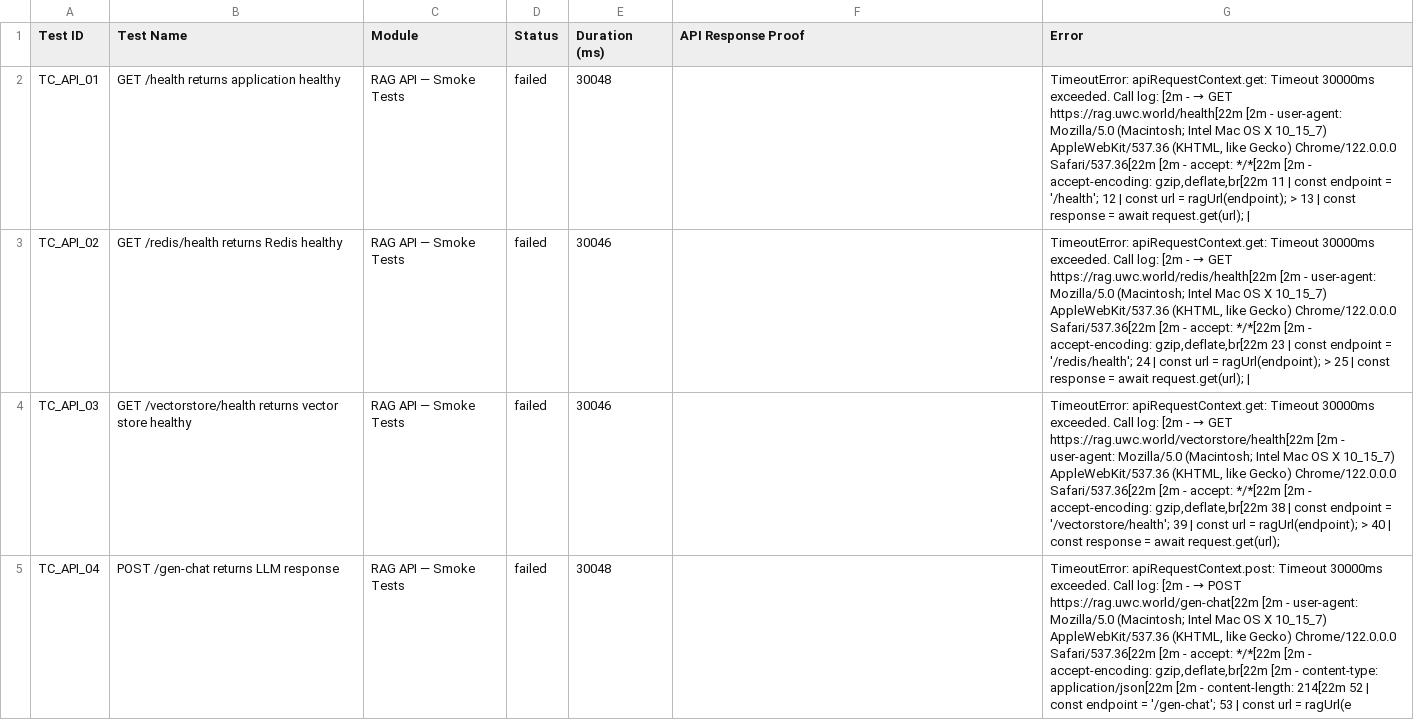
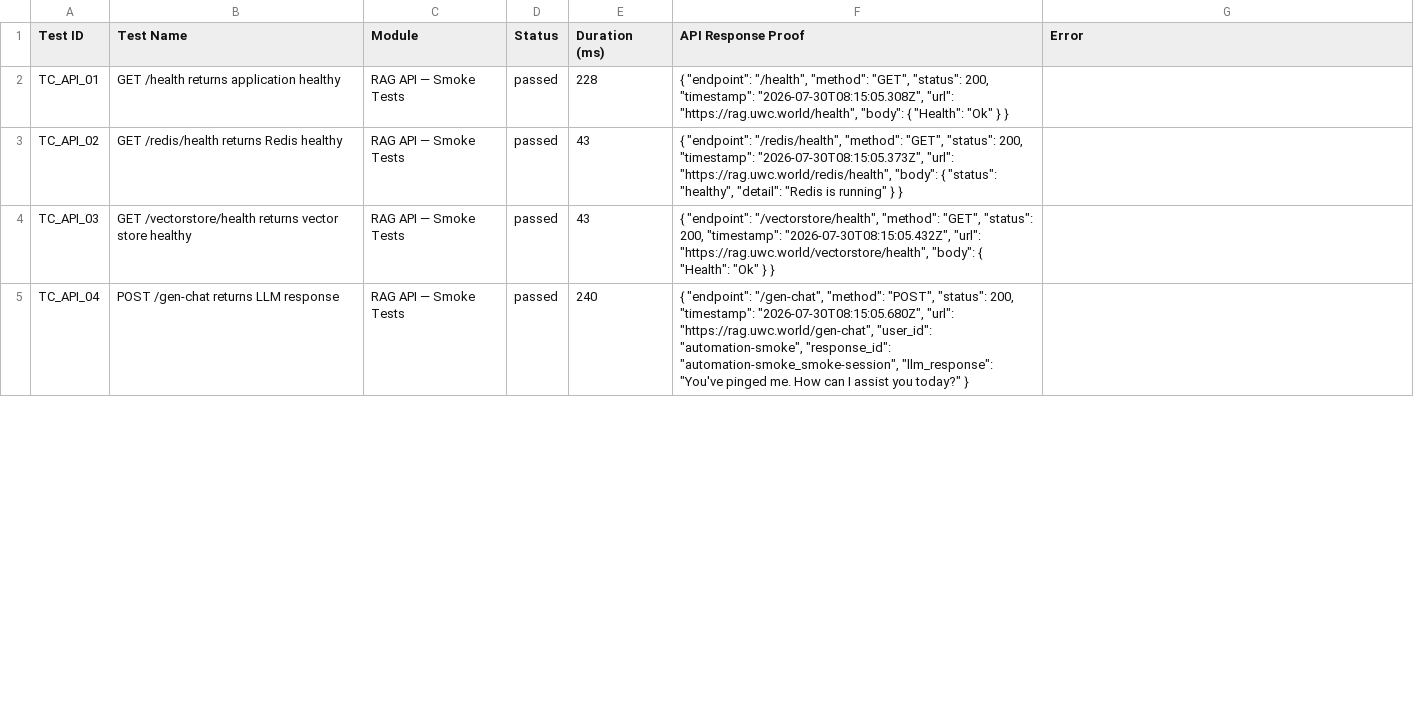
Before and after one commit to Shunyalabsai/asksam-automation, a CSV file: docs/exports/current-run.csv, drawn as a sheet; only a part is shown; the diff covers the shown part only; the diff names each change by its address in the sheet, - before the commit and + after, or states it on an @@ line.

```diff
--- a/docs/exports/current-run.csv
+++ b/docs/exports/current-run.csv
-D2:D5 (Status): failed
+D2:D5 (Status): passed
-E2 (Duration (ms)): 30048
+E2 (Duration (ms)): 228
-F2 (API Response Proof): (empty)
+F2 (API Response Proof): { "endpoint": "/health", "method": "GET", "status": 200, "timestamp": "2026-07-30T08:15:05.308Z", "url": "https://rag.uwc.world/health", "body": { "Health": "Ok" } }
@@ G2 (Error): TimeoutError: apiRequestContext.get: Timeout 30000ms exceeded. Call log: [2m - → GET https://rag.uwc.world/health[22m [2m - user-agent: Mozilla/5.0 (Macintosh; Intel Mac OS X 10_15_7) AppleWebKit/537.36 (KHTML, like Gecko) Chrome/122.0.0.0 Safari/537.36[22m [2m - accept: */*[22m [2m - accept-encoding: gzip,deflate,br[22m 11 | const endpoint = '/health'; 12 | const url = ragUrl(endpoint); > 13 | const response = await request.get(url); | → (empty) @@
-E3:E4 (Duration (ms)): 30046
+E3:E4 (Duration (ms)): 43
-F3 (API Response Proof): (empty)
+F3 (API Response Proof): { "endpoint": "/redis/health", "method": "GET", "status": 200, "timestamp": "2026-07-30T08:15:05.373Z", "url": "https://rag.uwc.world/redis/health", "body": { "status": "healthy", "detail": "Redis is running" } }
@@ G3 (Error): TimeoutError: apiRequestContext.get: Timeout 30000ms exceeded. Call log: [2m - → GET https://rag.uwc.world/redis/health[22m [2m - user-agent: Mozilla/5.0 (Macintosh; Intel Mac OS X 10_15_7) AppleWebKit/537.36 (KHTML, like Gecko) Chrome/122.0.0.0 Safari/537.36[22m [2m - accept: */*[22m [2m - accept-encoding: gzip,deflate,br[22m 23 | const endpoint = '/redis/health'; 24 | const url = ragUrl(endpoint); > 25 | const response = await request.get(url); | → (empty) @@
-F4 (API Response Proof): (empty)
+F4 (API Response Proof): { "endpoint": "/vectorstore/health", "method": "GET", "status": 200, "timestamp": "2026-07-30T08:15:05.432Z", "url": "https://rag.uwc.world/vectorstore/health", "body": { "Health": "Ok" } }
@@ G4 (Error): TimeoutError: apiRequestContext.get: Timeout 30000ms exceeded. Call log: [2m - → GET https://rag.uwc.world/vectorstore/health[22m [2m - user-agent: Mozilla/5.0 (Macintosh; Intel Mac OS X 10_15_7) AppleWebKit/537.36 (KHTML, like Gecko) Chrome/122.0.0.0 Safari/537.36[22m [2m - accept: */*[22m [2m - accept-encoding: gzip,deflate,br[22m 38 | const endpoint = '/vectorstore/health'; 39 | const url = ragUrl(endpoint); > 40 | const response = await request.get(url); → (empty) @@
-E5 (Duration (ms)): 30048
+E5 (Duration (ms)): 240
-F5 (API Response Proof): (empty)
+F5 (API Response Proof): { "endpoint": "/gen-chat", "method": "POST", "status": 200, "timestamp": "2026-07-30T08:15:05.680Z", "url": "https://rag.uwc.world/gen-chat", "user_id": "automation-smoke", "response_id": "automation-smoke_smoke-session", "llm_response": "You've pinged me. How can I assist you today?" }
@@ G5 (Error): TimeoutError: apiRequestContext.post: Timeout 30000ms exceeded. Call log: [2m - → POST https://rag.uwc.world/gen-chat[22m [2m - user-agent: Mozilla/5.0 (Macintosh; Intel Mac OS X 10_15_7) AppleWebKit/537.36 (KHTML, like Gecko) Chrome/122.0.0.0 Safari/537.36[22m [2m - accept: */*[22m [2m - accept-encoding: gzip,deflate,br[22m [2m - content-type: application/json[22m [2m - content-length: 214[22m 52 | const endpoint = '/gen-chat'; 53 | const url = ragUrl(e → (empty) @@
```
Also changed, not shown: 20 edited cells elsewhere in this file, docs/exports/all-runs-summary.csv, 26 other files.
